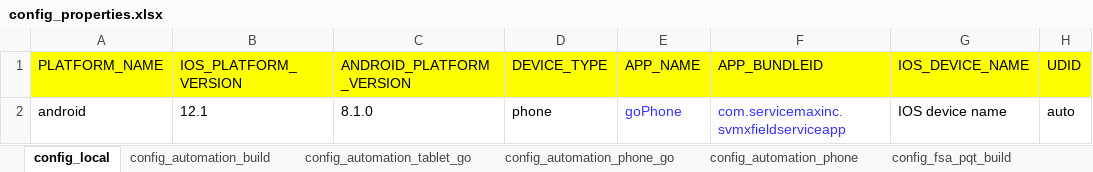
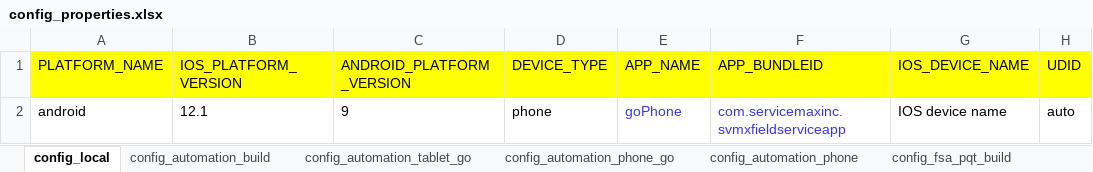
Before and after one commit to svmx-amresh-kumar/SVMX_Catalyst, an Excel workbook: fsaautomation/resources/config_properties.xlsx, sheet config_local, drawn as a sheet; only a part is shown; values as stored, in another font and other column widths than the file's, no borders; the diff names each change by its address in the sheet, - before the commit and + after, or states it on an @@ line.

```diff
--- a/fsaautomation/resources/config_properties.xlsx (sheet config_local)
+++ b/fsaautomation/resources/config_properties.xlsx (sheet config_local)
-C2 (ANDROID_PLATFORM_VERSION): 8.1.0
+C2 (ANDROID_PLATFORM_VERSION): 9
```
Also changed, not shown: sheet config_automation_phone_go.
